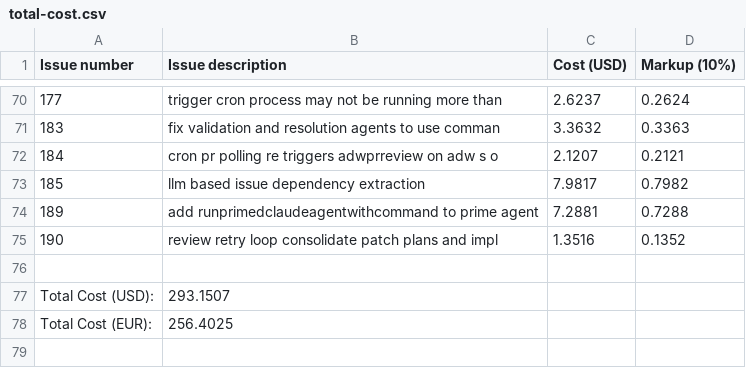
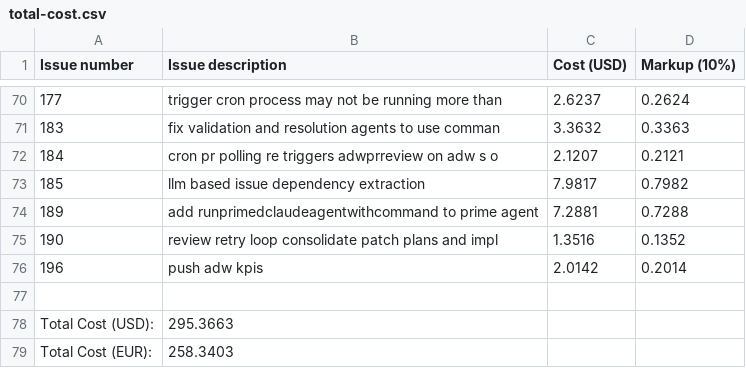
Before and after one commit to paysdoc/AI_Dev_Workflow, a CSV file: projects/AI_Dev_Workflow/total-cost.csv, drawn as a sheet; only a part is shown, gaps mark what is left out.

Commit message:
cost: update cost data for AI_Dev_Workflow

```diff
--- a/projects/AI_Dev_Workflow/total-cost.csv
+++ b/projects/AI_Dev_Workflow/total-cost.csv
@@ -75,4 +75,5 @@ Issue number,Issue description,Cost (USD),Markup (10%)
 190,review retry loop consolidate patch plans and impl,1.3516,0.1352
+196,push adw kpis,2.0142,0.2014
 
-Total Cost (USD):,293.1507
-Total Cost (EUR):,256.4025
+Total Cost (USD):,295.3663
+Total Cost (EUR):,258.3403
```
Also changed, not shown: 1 other file.
